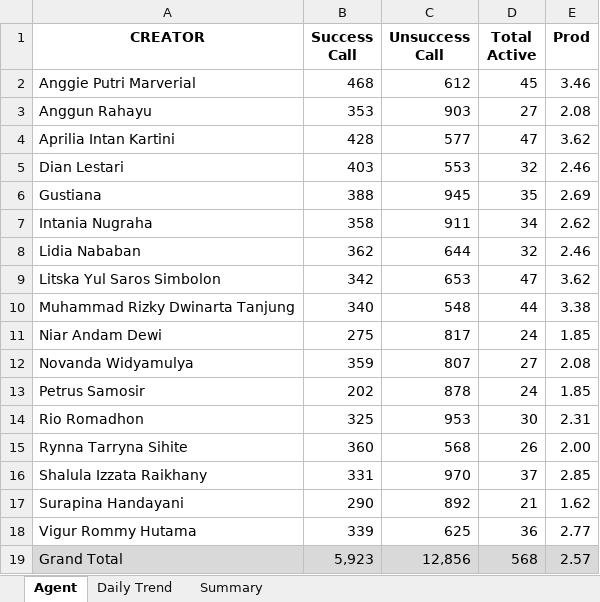
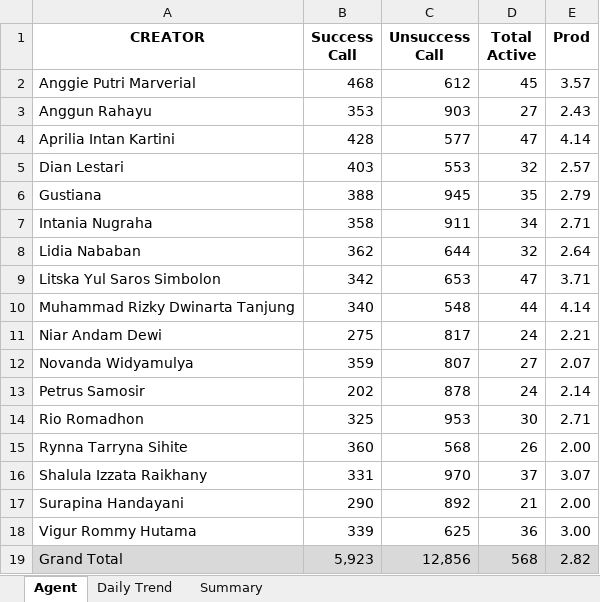
Before and after one commit to AlvyFahmy/Agent_Retention, an Excel workbook: Mei-2026.xlsx, sheet Agent, drawn as a sheet; values as stored, in another font and other column widths than the file's, no borders; conditional formats not drawn; the diff names each change by its address in the sheet, - before the commit and + after, or states it on an @@ line.

```diff
--- a/Mei-2026.xlsx (sheet Agent)
+++ b/Mei-2026.xlsx (sheet Agent)
-E2 (Prod): 3.46
+E2 (Prod): 3.57
-E3 (Prod): 2.08
+E3 (Prod): 2.43
-E4 (Prod): 3.62
+E4 (Prod): 4.14
-E5 (Prod): 2.46
+E5 (Prod): 2.57
-E6 (Prod): 2.69
+E6 (Prod): 2.79
-E7 (Prod): 2.62
+E7 (Prod): 2.71
-E8 (Prod): 2.46
+E8 (Prod): 2.64
-E9 (Prod): 3.62
+E9 (Prod): 3.71
-E10 (Prod): 3.38
+E10 (Prod): 4.14
-E11 (Prod): 1.85
+E11 (Prod): 2.21
-E12 (Prod): 2.08
+E12 (Prod): 2.07
-E13 (Prod): 1.85
+E13 (Prod): 2.14
-E14 (Prod): 2.31
+E14 (Prod): 2.71
-E16 (Prod): 2.85
+E16 (Prod): 3.07
-E17 (Prod): 1.62
+E17 (Prod): 2.00
-E18 (Prod): 2.77
+E18 (Prod): 3.00
-E19 (Prod): 2.57
+E19 (Prod): 2.82
```
Also changed, not shown: sheet Daily Trend, sheet Summary.
